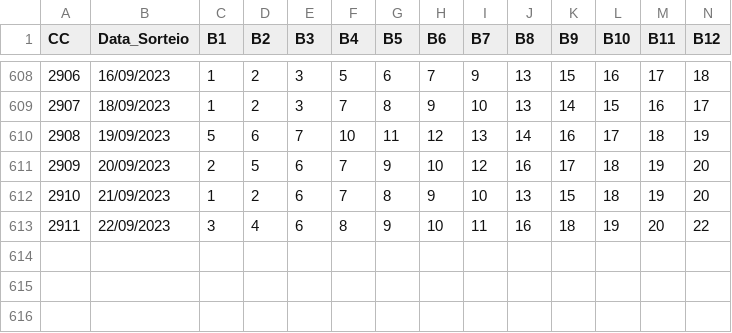
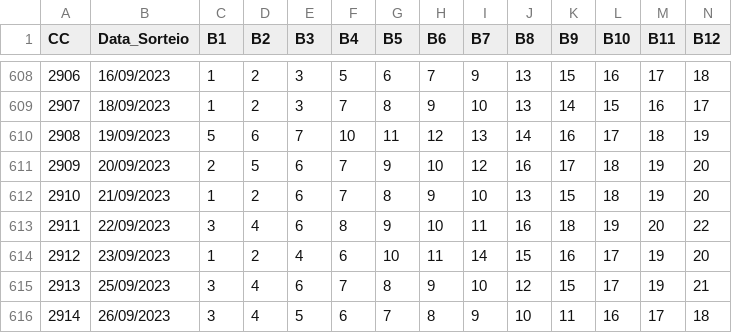
Before and after one commit to cesarac666/loterias, a CSV file: ultimos500_lotofacil_05062023.csv, drawn as a sheet; only a part is shown, gaps mark what is left out; rows hold the shown columns only; the diff names each change by its address in the sheet, - before the commit and + after, or states it on an @@ line.

Commit message:
Update 2914

```diff
--- a/ultimos500_lotofacil_05062023.csv
+++ b/ultimos500_lotofacil_05062023.csv
+row 614: 2912 | 23/09/2023 | 1 | 2 | 4 | 6 | 10 | 11 | 14 | 15 | 16 | 17 | 19 | 20
+row 615: 2913 | 25/09/2023 | 3 | 4 | 6 | 7 | 8 | 9 | 10 | 12 | 15 | 17 | 19 | 21
+row 616: 2914 | 26/09/2023 | 3 | 4 | 5 | 6 | 7 | 8 | 9 | 10 | 11 | 16 | 17 | 18
```
